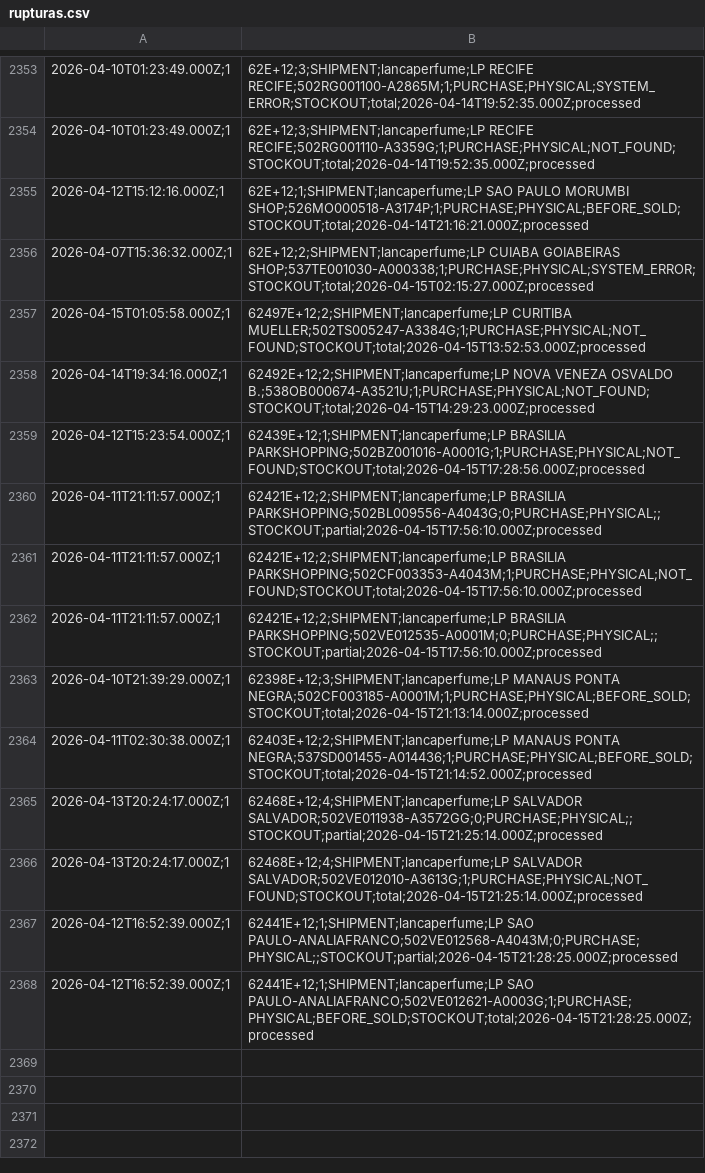
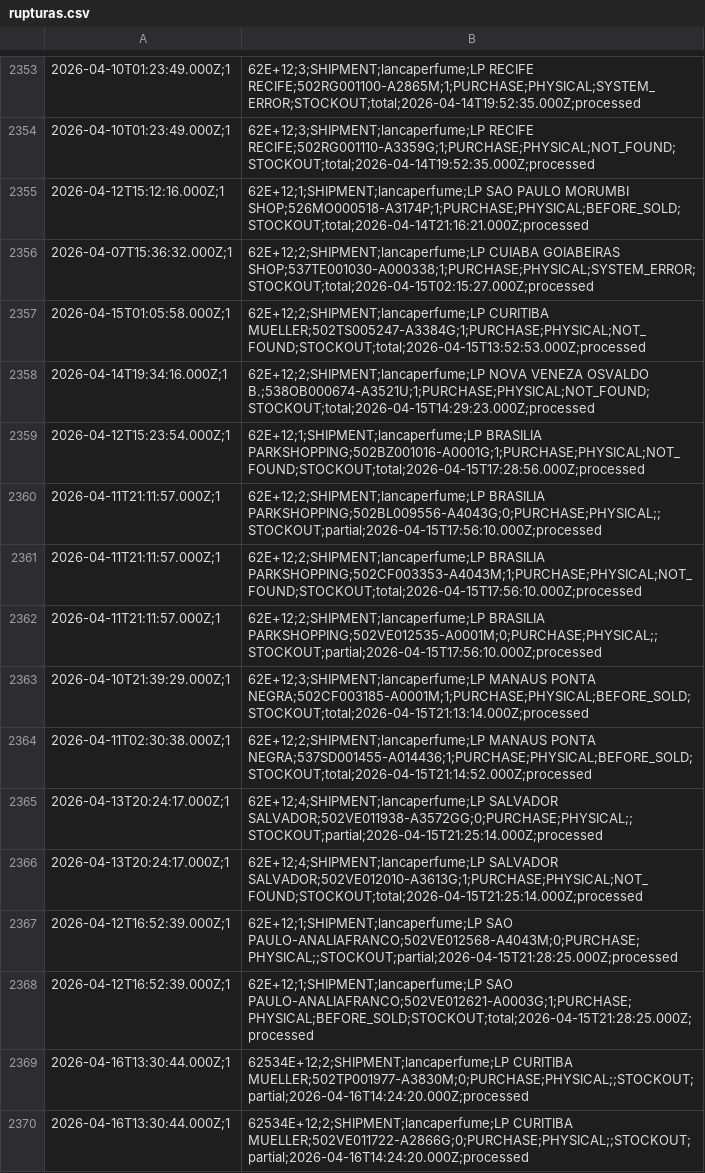
Before and after one commit to mateusmattos/omni-dashboard, a CSV file: rupturas.csv, drawn as a sheet; only a part is shown, gaps mark what is left out; the diff covers the shown part only.

```diff
--- a/rupturas.csv
+++ b/rupturas.csv
@@ -2356,13 +2356,15 @@
 2026-04-07T15:36:32.000Z;1,62E+12;2;SHIPMENT;lancaperfume;LP CUIABA GOIABEIRAS SHOP;537TE001030-A000338;1;PURCHASE;PHYSICAL;SYSTEM_ERROR;STOCKOUT;total;2026-04-15T02:15:27.000Z;processed
-2026-04-15T01:05:58.000Z;1,62497E+12;2;SHIPMENT;lancaperfume;LP CURITIBA MUELLER;502TS005247-A3384G;1;PURCHASE;PHYSICAL;NOT_FOUND;STOCKOUT;total;2026-04-15T13:52:53.000Z;processed
-2026-04-14T19:34:16.000Z;1,62492E+12;2;SHIPMENT;lancaperfume;LP NOVA VENEZA OSVALDO B.;538OB000674-A3521U;1;PURCHASE;PHYSICAL;NOT_FOUND;STOCKOUT;total;2026-04-15T14:29:23.000Z;processed
-2026-04-12T15:23:54.000Z;1,62439E+12;1;SHIPMENT;lancaperfume;LP BRASILIA PARKSHOPPING;502BZ001016-A0001G;1;PURCHASE;PHYSICAL;NOT_FOUND;STOCKOUT;total;2026-04-15T17:28:56.000Z;processed
-2026-04-11T21:11:57.000Z;1,62421E+12;2;SHIPMENT;lancaperfume;LP BRASILIA PARKSHOPPING;502BL009556-A4043G;0;PURCHASE;PHYSICAL;;STOCKOUT;partial;2026-04-15T17:56:10.000Z;processed
-2026-04-11T21:11:57.000Z;1,62421E+12;2;SHIPMENT;lancaperfume;LP BRASILIA PARKSHOPPING;502CF003353-A4043M;1;PURCHASE;PHYSICAL;NOT_FOUND;STOCKOUT;total;2026-04-15T17:56:10.000Z;processed
-2026-04-11T21:11:57.000Z;1,62421E+12;2;SHIPMENT;lancaperfume;LP BRASILIA PARKSHOPPING;502VE012535-A0001M;0;PURCHASE;PHYSICAL;;STOCKOUT;partial;2026-04-15T17:56:10.000Z;processed
-2026-04-10T21:39:29.000Z;1,62398E+12;3;SHIPMENT;lancaperfume;LP MANAUS PONTA NEGRA;502CF003185-A0001M;1;PURCHASE;PHYSICAL;BEFORE_SOLD;STOCKOUT;total;2026-04-15T21:13:14.000Z;processed
-2026-04-11T02:30:38.000Z;1,62403E+12;2;SHIPMENT;lancaperfume;LP MANAUS PONTA NEGRA;537SD001455-A014436;1;PURCHASE;PHYSICAL;BEFORE_SOLD;STOCKOUT;total;2026-04-15T21:14:52.000Z;processed
-2026-04-13T20:24:17.000Z;1,62468E+12;4;SHIPMENT;lancaperfume;LP SALVADOR SALVADOR;502VE011938-A3572GG;0;PURCHASE;PHYSICAL;;STOCKOUT;partial;2026-04-15T21:25:14.000Z;processed
-2026-04-13T20:24:17.000Z;1,62468E+12;4;SHIPMENT;lancaperfume;LP SALVADOR SALVADOR;502VE012010-A3613G;1;PURCHASE;PHYSICAL;NOT_FOUND;STOCKOUT;total;2026-04-15T21:25:14.000Z;processed
-2026-04-12T16:52:39.000Z;1,62441E+12;1;SHIPMENT;lancaperfume;LP SAO PAULO-ANALIAFRANCO;502VE012568-A4043M;0;PURCHASE;PHYSICAL;;STOCKOUT;partial;2026-04-15T21:28:25.000Z;processed
-2026-04-12T16:52:39.000Z;1,62441E+12;1;SHIPMENT;lancaperfume;LP SAO PAULO-ANALIAFRANCO;502VE012621-A0003G;1;PURCHASE;PHYSICAL;BEFORE_SOLD;STOCKOUT;total;2026-04-15T21:28:25.000Z;processed
+2026-04-15T01:05:58.000Z;1,62E+12;2;SHIPMENT;lancaperfume;LP CURITIBA MUELLER;502TS005247-A3384G;1;PURCHASE;PHYSICAL;NOT_FOUND;STOCKOUT;total;2026-04-15T13:52:53.000Z;processed
+2026-04-14T19:34:16.000Z;1,62E+12;2;SHIPMENT;lancaperfume;LP NOVA VENEZA OSVALDO B.;538OB000674-A3521U;1;PURCHASE;PHYSICAL;NOT_FOUND;STOCKOUT;total;2026-04-15T14:29:23.000Z;processed
+2026-04-12T15:23:54.000Z;1,62E+12;1;SHIPMENT;lancaperfume;LP BRASILIA PARKSHOPPING;502BZ001016-A0001G;1;PURCHASE;PHYSICAL;NOT_FOUND;STOCKOUT;total;2026-04-15T17:28:56.000Z;processed
+2026-04-11T21:11:57.000Z;1,62E+12;2;SHIPMENT;lancaperfume;LP BRASILIA PARKSHOPPING;502BL009556-A4043G;0;PURCHASE;PHYSICAL;;STOCKOUT;partial;2026-04-15T17:56:10.000Z;processed
+2026-04-11T21:11:57.000Z;1,62E+12;2;SHIPMENT;lancaperfume;LP BRASILIA PARKSHOPPING;502CF003353-A4043M;1;PURCHASE;PHYSICAL;NOT_FOUND;STOCKOUT;total;2026-04-15T17:56:10.000Z;processed
+2026-04-11T21:11:57.000Z;1,62E+12;2;SHIPMENT;lancaperfume;LP BRASILIA PARKSHOPPING;502VE012535-A0001M;0;PURCHASE;PHYSICAL;;STOCKOUT;partial;2026-04-15T17:56:10.000Z;processed
+2026-04-10T21:39:29.000Z;1,62E+12;3;SHIPMENT;lancaperfume;LP MANAUS PONTA NEGRA;502CF003185-A0001M;1;PURCHASE;PHYSICAL;BEFORE_SOLD;STOCKOUT;total;2026-04-15T21:13:14.000Z;processed
+2026-04-11T02:30:38.000Z;1,62E+12;2;SHIPMENT;lancaperfume;LP MANAUS PONTA NEGRA;537SD001455-A014436;1;PURCHASE;PHYSICAL;BEFORE_SOLD;STOCKOUT;total;2026-04-15T21:14:52.000Z;processed
+2026-04-13T20:24:17.000Z;1,62E+12;4;SHIPMENT;lancaperfume;LP SALVADOR SALVADOR;502VE011938-A3572GG;0;PURCHASE;PHYSICAL;;STOCKOUT;partial;2026-04-15T21:25:14.000Z;processed
+2026-04-13T20:24:17.000Z;1,62E+12;4;SHIPMENT;lancaperfume;LP SALVADOR SALVADOR;502VE012010-A3613G;1;PURCHASE;PHYSICAL;NOT_FOUND;STOCKOUT;total;2026-04-15T21:25:14.000Z;processed
+2026-04-12T16:52:39.000Z;1,62E+12;1;SHIPMENT;lancaperfume;LP SAO PAULO-ANALIAFRANCO;502VE012568-A4043M;0;PURCHASE;PHYSICAL;;STOCKOUT;partial;2026-04-15T21:28:25.000Z;processed
+2026-04-12T16:52:39.000Z;1,62E+12;1;SHIPMENT;lancaperfume;LP SAO PAULO-ANALIAFRANCO;502VE012621-A0003G;1;PURCHASE;PHYSICAL;BEFORE_SOLD;STOCKOUT;total;2026-04-15T21:28:25.000Z;processed
+2026-04-16T13:30:44.000Z;1,62534E+12;2;SHIPMENT;lancaperfume;LP CURITIBA MUELLER;502TP001977-A3830M;0;PURCHASE;PHYSICAL;;STOCKOUT;partial;2026-04-16T14:24:20.000Z;processed
+2026-04-16T13:30:44.000Z;1,62534E+12;2;SHIPMENT;lancaperfume;LP CURITIBA MUELLER;502VE011722-A2866G;0;PURCHASE;PHYSICAL;;STOCKOUT;partial;2026-04-16T14:24:20.000Z;processed
```
Also changed, not shown: 16 added rows elsewhere in this file, status_lojas.csv, 1 other file.
